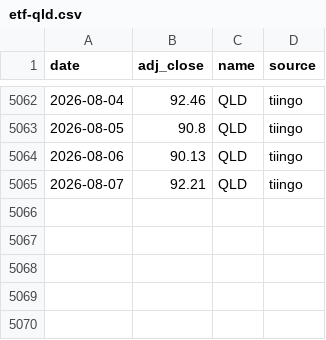
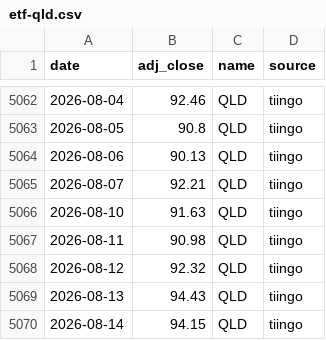
Before and after one commit to ravelab/l-etf, a CSV file: data/etf-qld.csv, drawn as a sheet; only a part is shown, gaps mark what is left out; the diff names each change by its address in the sheet, - before the commit and + after, or states it on an @@ line.

```diff
--- a/data/etf-qld.csv
+++ b/data/etf-qld.csv
+row 5066: 2026-08-10 | 91.63 | QLD | tiingo
+row 5067: 2026-08-11 | 90.98 | QLD | tiingo
+row 5068: 2026-08-12 | 92.32 | QLD | tiingo
+row 5069: 2026-08-13 | 94.43 | QLD | tiingo
+row 5070: 2026-08-14 | 94.15 | QLD | tiingo
```
Also changed, not shown: data/etf-tqqq.csv, data/etf-upro.csv, 9 other files.
